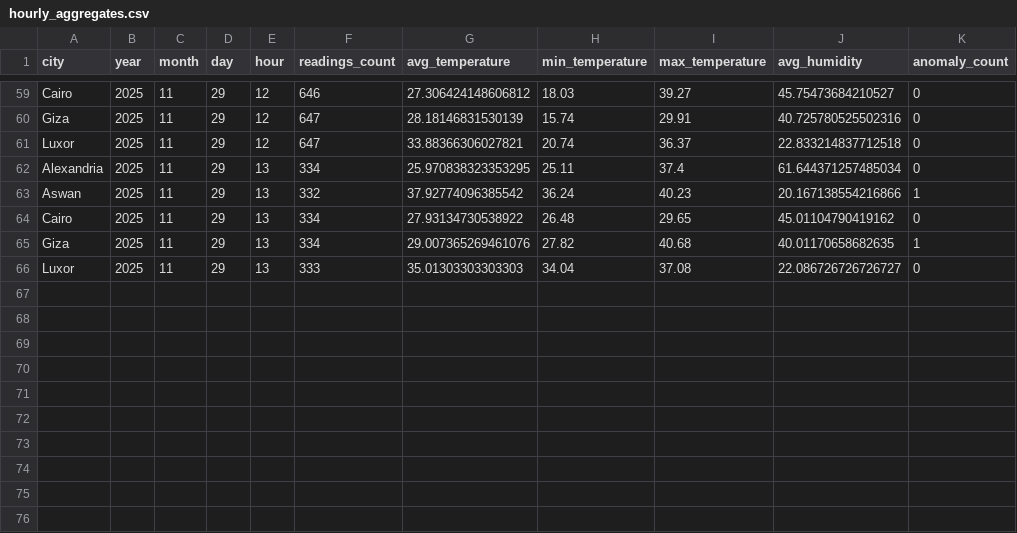
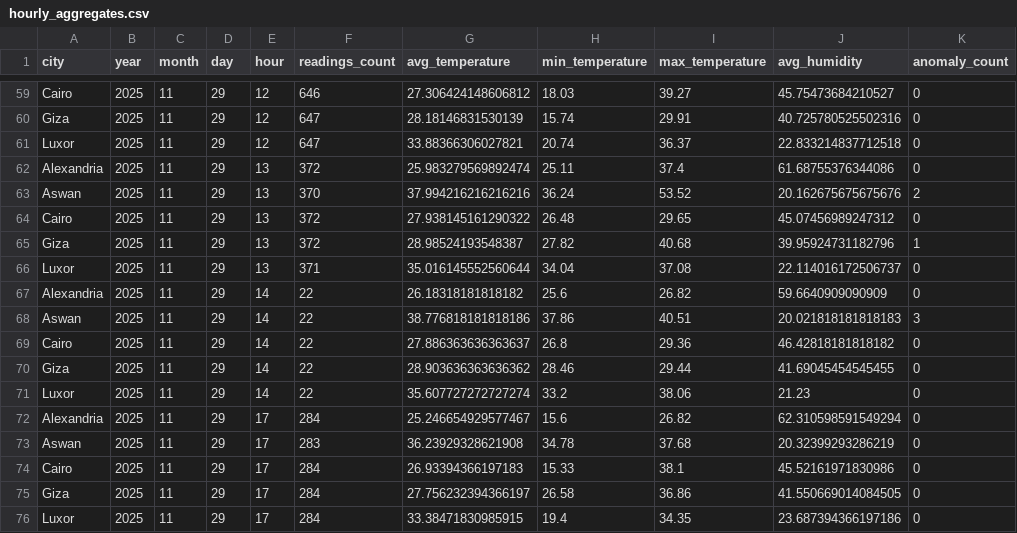
Before and after one commit to MohamedMSaleh/DEPI-Final-Project-, a CSV file: processed/hourly_aggregates.csv, drawn as a sheet; only a part is shown, gaps mark what is left out.

```diff
--- a/processed/hourly_aggregates.csv
+++ b/processed/hourly_aggregates.csv
@@ -61,6 +61,16 @@ Giza,2025,11,29,12,647,28.18146831530139,15.74,29.91,40.725780525502316,0
 Luxor,2025,11,29,12,647,33.88366306027821,20.74,36.37,22.833214837712518,0
-Alexandria,2025,11,29,13,334,25.970838323353295,25.11,37.4,61.644371257485034,0
-Aswan,2025,11,29,13,332,37.92774096385542,36.24,40.23,20.167138554216866,1
-Cairo,2025,11,29,13,334,27.93134730538922,26.48,29.65,45.01104790419162,0
-Giza,2025,11,29,13,334,29.007365269461076,27.82,40.68,40.01170658682635,1
-Luxor,2025,11,29,13,333,35.01303303303303,34.04,37.08,22.086726726726727,0
+Alexandria,2025,11,29,13,372,25.983279569892474,25.11,37.4,61.68755376344086,0
+Aswan,2025,11,29,13,370,37.994216216216216,36.24,53.52,20.162675675675676,2
+Cairo,2025,11,29,13,372,27.938145161290322,26.48,29.65,45.07456989247312,0
+Giza,2025,11,29,13,372,28.98524193548387,27.82,40.68,39.95924731182796,1
+Luxor,2025,11,29,13,371,35.016145552560644,34.04,37.08,22.114016172506737,0
+Alexandria,2025,11,29,14,22,26.18318181818182,25.6,26.82,59.6640909090909,0
+Aswan,2025,11,29,14,22,38.776818181818186,37.86,40.51,20.021818181818183,3
+Cairo,2025,11,29,14,22,27.886363636363637,26.8,29.36,46.42818181818182,0
+Giza,2025,11,29,14,22,28.903636363636362,28.46,29.44,41.69045454545455,0
+Luxor,2025,11,29,14,22,35.607727272727274,33.2,38.06,21.23,0
+Alexandria,2025,11,29,17,284,25.246654929577467,15.6,26.82,62.310598591549294,0
+Aswan,2025,11,29,17,283,36.23929328621908,34.78,37.68,20.32399293286219,0
+Cairo,2025,11,29,17,284,26.93394366197183,15.33,38.1,45.52161971830986,0
+Giza,2025,11,29,17,284,27.756232394366197,26.58,36.86,41.550669014084505,0
+Luxor,2025,11,29,17,284,33.38471830985915,19.4,34.35,23.687394366197186,0
```
Also changed, not shown: 20 other files.
